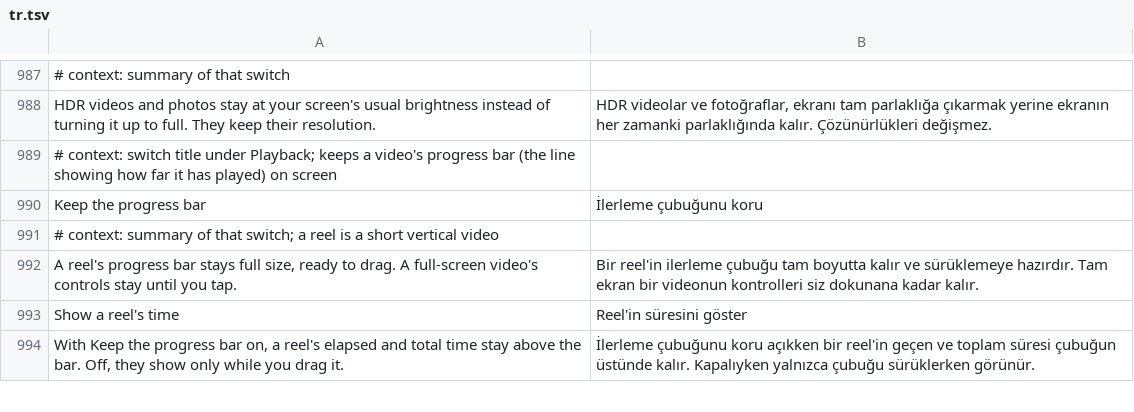
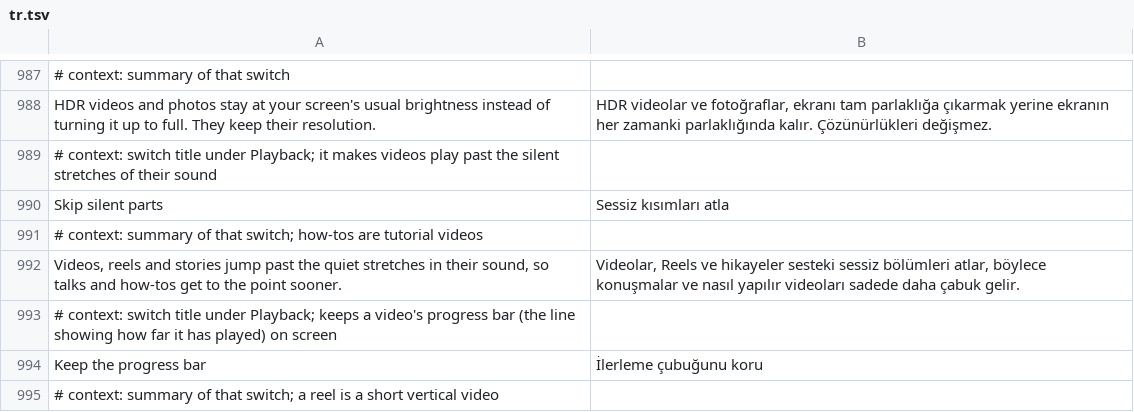
Before and after one commit to JhouHank/HushFacebook, a TSV file: extensions/shared/library/src/main/l10n/tr.tsv, drawn as a sheet; only a part is shown, gaps mark what is left out; the shorter side is filled out with more unchanged rows; the diff names each change by its address in the sheet, - before the commit and + after, or states it on an @@ line.

Commit message:
feat(playback): add Skip silent parts
Talks, interviews and tutorials spend a lot of their length on pauses,
and people asked for the silent-skip ExoPlayer apps have. Facebook 582
already ships ExoPlayer's silence-skipping processor in both of its
audio sinks and never turns it on.

Each sink hands its processor chain the skip-silence flag right before
calling the kept AudioSink.Listener name onSkipSilenceEnabledChanged.
The patch finds every method doing that, asks the extension for the
flag into a register nothing else reads, and hands the chain that
answer. The sink's stored flag stays Facebook's, so turning the switch
off works from the next seek or video. The listener's own dispatch,
which hands nothing on, is left alone.

The new switch sits under Playback and starts off.

Refs #144

```diff
--- a/extensions/shared/library/src/main/l10n/tr.tsv
+++ b/extensions/shared/library/src/main/l10n/tr.tsv
+row 989: # context: switch title under Playback; it makes videos play past the silent stretches of their sound
+row 990: Skip silent parts | Sessiz kısımları atla
+row 991: # context: summary of that switch; how-tos are tutorial videos
+row 992: Videos, reels and stories jump past the quiet stretches in their sound, so talks and how-tos get to the point sooner. | Videolar, Reels ve hikayeler sesteki sessiz bölümleri atlar, böylece konuşmalar ve nasıl yapılır videoları sadede daha çabuk gelir.
```
Also changed, not shown: extensions/shared/library/src/main/l10n/de.tsv, extensions/shared/library/src/main/l10n/es.tsv, 22 other files.
